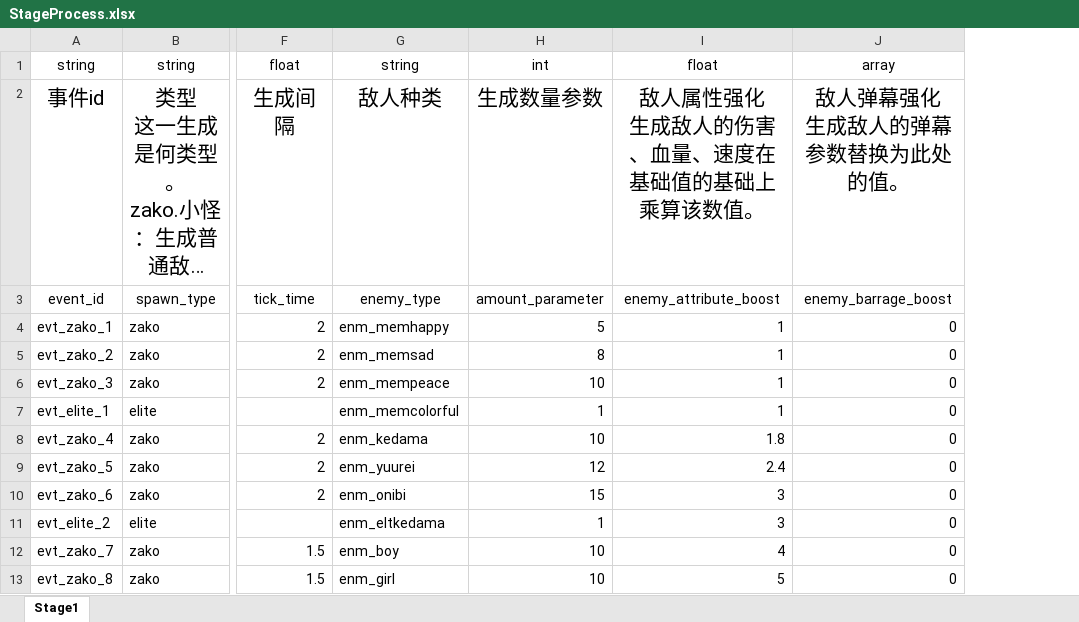
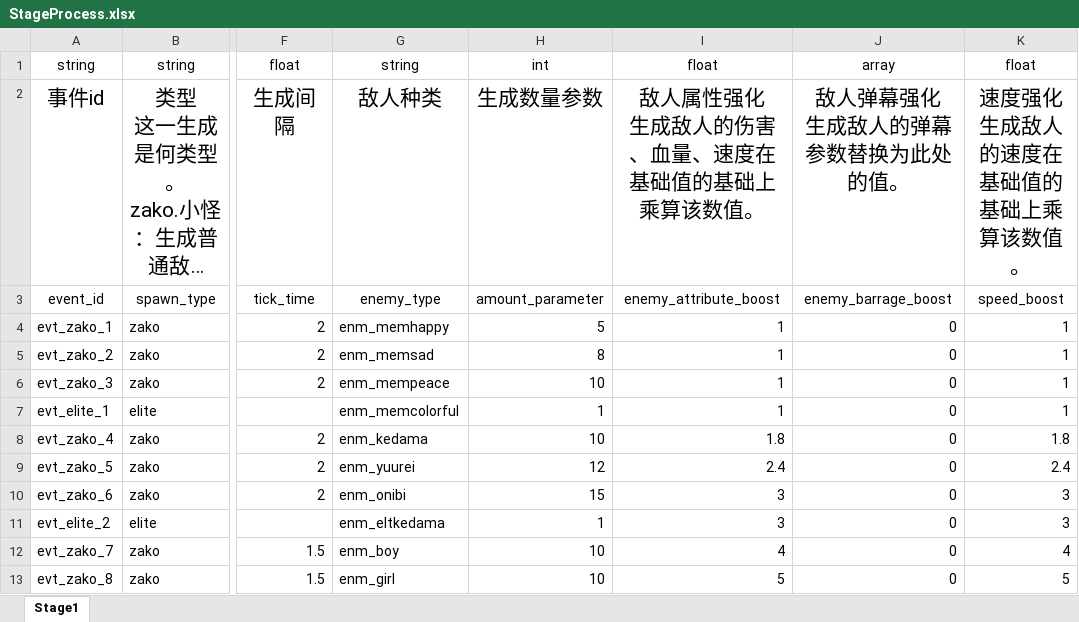
Before and after one commit to hinanep/touhou_LOO, an Excel workbook: settings/data/StageProcess.xlsx, sheet Stage1, drawn as a sheet; only a part is shown, gaps mark what is left out; long unchanged cells end in …; values as stored, in another font and other column widths than the file's, no borders; ↵ is a line break in a cell; the diff names each change by its address in the sheet, - before the commit and + after, or states it on an @@ line.

```diff
--- a/settings/data/StageProcess.xlsx (sheet Stage1)
+++ b/settings/data/StageProcess.xlsx (sheet Stage1)
+column K, rows 1-13: float | 速度强化 ↵ 生成敌人的速度在基础值的基础上乘算该数值。 | speed_boost | 1 | 1 | 1 | 1 | 1.8 | 2.4 | 3 | 3 | 4 | 5
```
Also changed, not shown: 9 other files.
